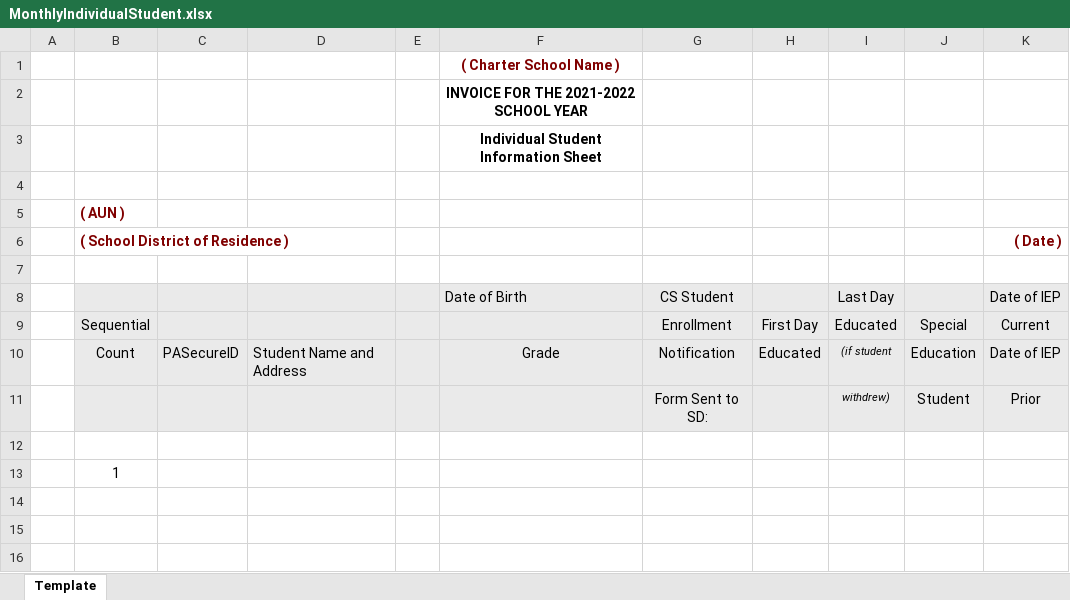
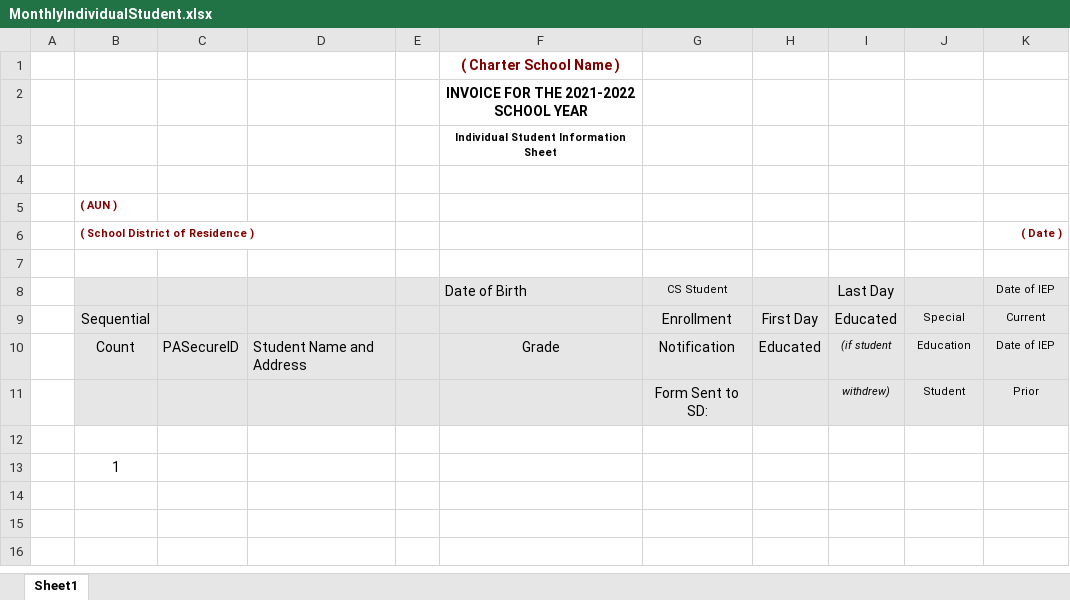
Before and after one commit to mmh3/SdBilling, an Excel workbook: SchoolDistrictBilling/wwwroot/reportTemplates/MonthlyIndividualStudent.xlsx, sheet Sheet1, drawn as a sheet; only a part is shown; values as stored, in another font and other column widths than the file's, no borders; the diff names each change by its address in the sheet, - before the commit and + after, or states it on an @@ line.

Commit message:
Updates to monthly invoice. Begin to generate individual student form to accompany monthly invoices.

```diff
--- a/SchoolDistrictBilling/wwwroot/reportTemplates/MonthlyIndividualStudent.xlsx (sheet Sheet1)
+++ b/SchoolDistrictBilling/wwwroot/reportTemplates/MonthlyIndividualStudent.xlsx (sheet Sheet1)
-sheet tab: Template
+sheet tab: Sheet1
@@ F3 text size: smaller @@
@@ B5:B6 text size: smaller @@
@@ K6 text size: smaller @@
@@ G8 text size: smaller @@
@@ K8 text size: smaller @@
@@ J9:K11 text size: smaller @@
```
Also changed, not shown: 4 other files.
